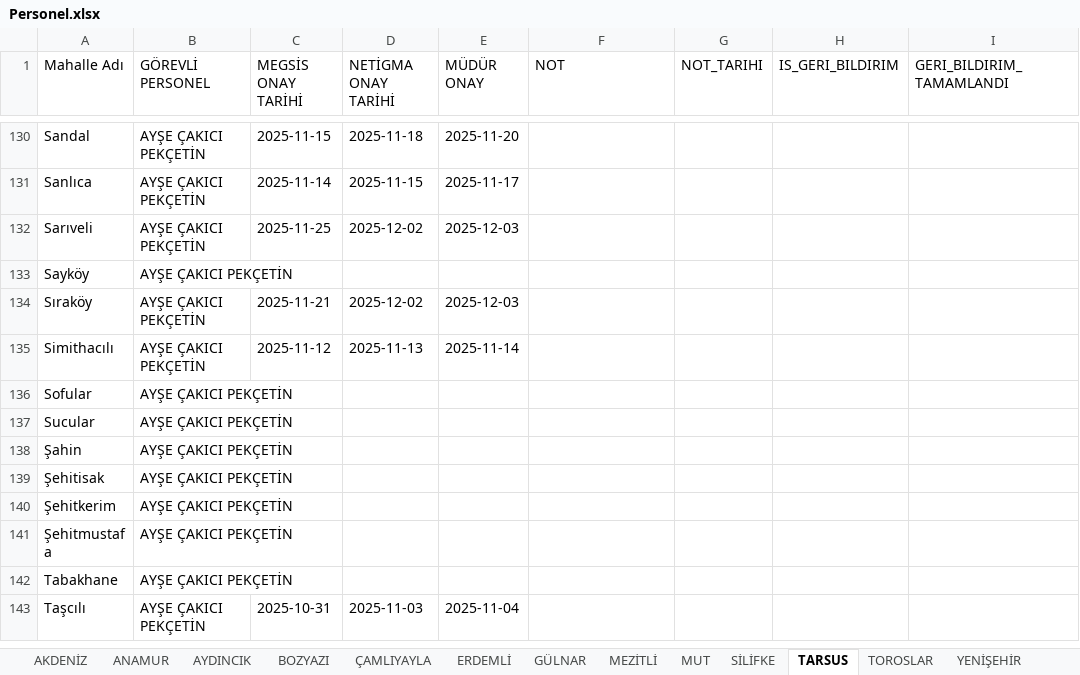
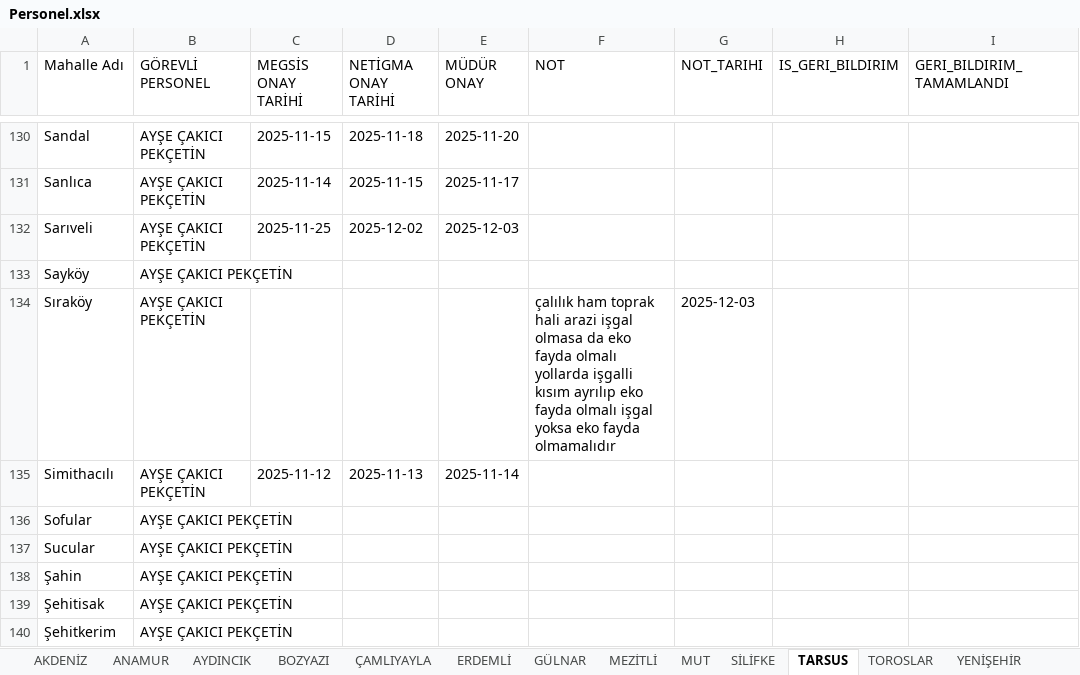
Before and after one commit to gokhangeo/mersin-th, an Excel workbook: Personel.xlsx, sheet TARSUS, drawn as a sheet; only a part is shown, gaps mark what is left out; the shorter side is filled out with more unchanged rows; values as stored, in another font and other column widths than the file's, no borders; the diff names each change by its address in the sheet, - before the commit and + after, or states it on an @@ line.

Commit message:
[THA Sistemi] Veri Güncelleme

```diff
--- a/Personel.xlsx (sheet TARSUS)
+++ b/Personel.xlsx (sheet TARSUS)
-C134 (MEGSİS ONAY TARİHİ): 2025-11-21
+C134 (MEGSİS ONAY TARİHİ): (empty)
-D134 (NETİGMA ONAY TARİHİ): 2025-12-02
+D134 (NETİGMA ONAY TARİHİ): (empty)
-E134 (MÜDÜR ONAY): 2025-12-03
+E134 (MÜDÜR ONAY): (empty)
-F134 (NOT): (empty)
+F134 (NOT): çalılık ham toprak hali arazi işgal olmasa da eko fayda olmalı yollarda işgalli kısım ayrılıp eko fayda olmalı işgal yoksa eko fayda olmamalıdır
-G134 (NOT_TARIHI): (empty)
+G134 (NOT_TARIHI): 2025-12-03
```
